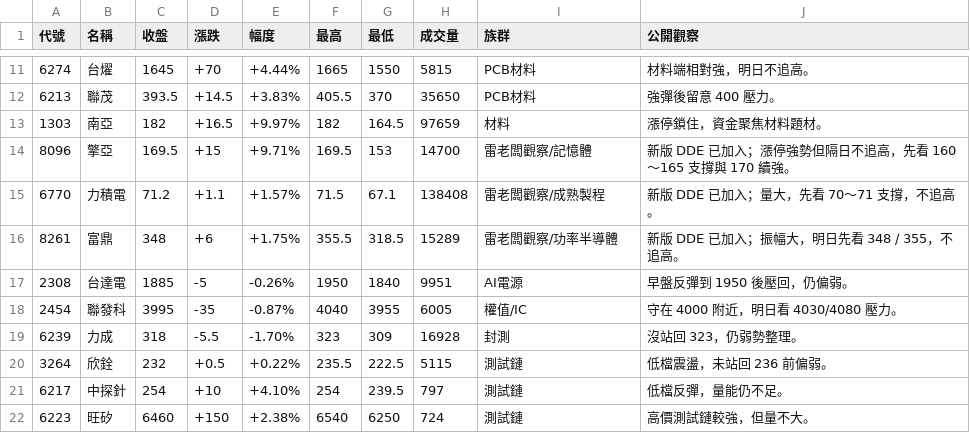
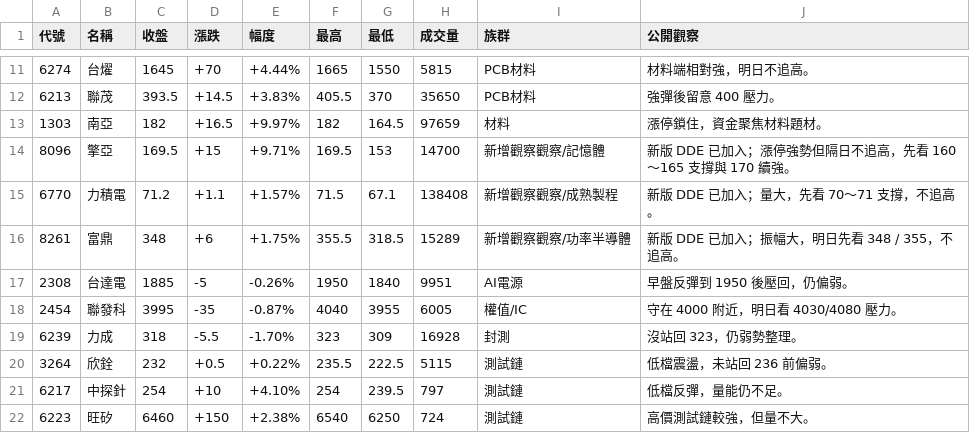
Before and after one commit to tryitsingle-coder/mom-ai-report, a CSV file: 0708_close_snapshot.csv, drawn as a sheet; only a part is shown, gaps mark what is left out.

```diff
--- a/0708_close_snapshot.csv
+++ b/0708_close_snapshot.csv
@@ -13,5 +13,5 @@
 1303,南亞,182,+16.5,+9.97%,182,164.5,97659,材料,漲停鎖住，資金聚焦材料題材。
-8096,擎亞,169.5,+15,+9.71%,169.5,153,14700,雷老闆觀察/記憶體,新版 DDE 已加入；漲停強勢但隔日不追高，先看 160～165 支撐與 170 續強。
-6770,力積電,71.2,+1.1,+1.57%,71.5,67.1,138408,雷老闆觀察/成熟製程,新版 DDE 已加入；量大，先看 70～71 支撐，不追高。
-8261,富鼎,348,+6,+1.75%,355.5,318.5,15289,雷老闆觀察/功率半導體,新版 DDE 已加入；振幅大，明日先看 348 / 355，不追高。
+8096,擎亞,169.5,+15,+9.71%,169.5,153,14700,新增觀察觀察/記憶體,新版 DDE 已加入；漲停強勢但隔日不追高，先看 160～165 支撐與 170 續強。
+6770,力積電,71.2,+1.1,+1.57%,71.5,67.1,138408,新增觀察觀察/成熟製程,新版 DDE 已加入；量大，先看 70～71 支撐，不追高。
+8261,富鼎,348,+6,+1.75%,355.5,318.5,15289,新增觀察觀察/功率半導體,新版 DDE 已加入；振幅大，明日先看 348 / 355，不追高。
 2308,台達電,1885,-5,-0.26%,1950,1840,9951,AI電源,早盤反彈到 1950 後壓回，仍偏弱。
```
Also changed, not shown: 1 other file.
